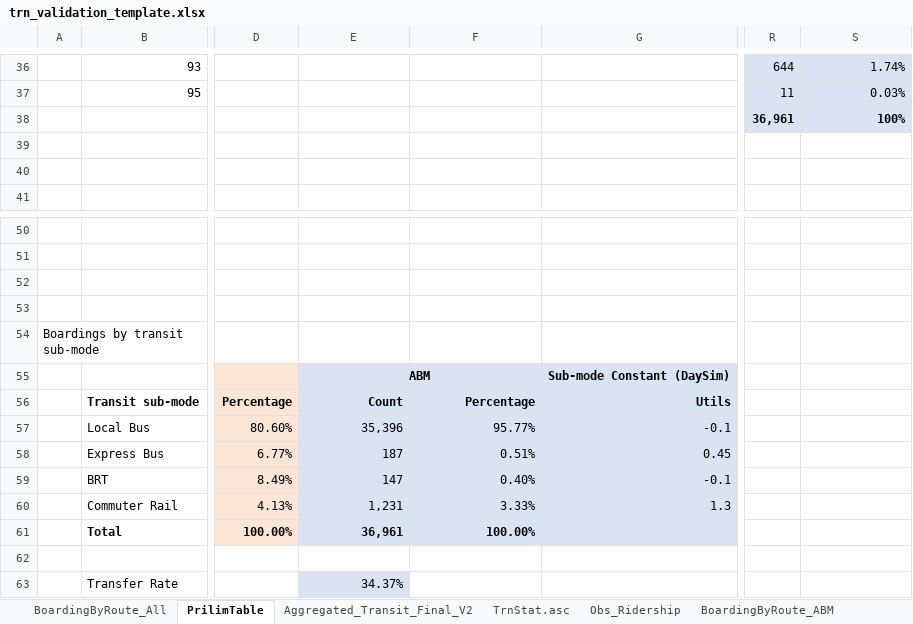
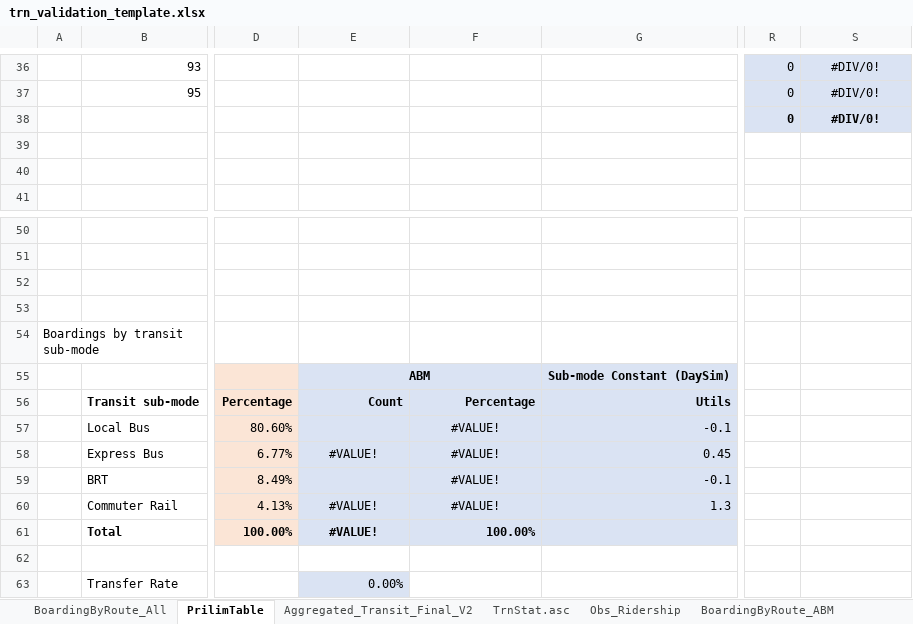
Before and after one commit to RSGInc/nashvilleabm, an Excel workbook: Support/BaseYear/validation/trn_validation_template.xlsx, sheet PrilimTable, drawn as a sheet; only a part is shown, gaps mark what is left out; values as stored, in another font and other column widths than the file's, no borders; the diff covers the shown part only; the diff names each change by its address in the sheet, - before the commit and + after, or states it on an @@ line.

```diff
--- a/Support/BaseYear/validation/trn_validation_template.xlsx (sheet PrilimTable)
+++ b/Support/BaseYear/validation/trn_validation_template.xlsx (sheet PrilimTable)
-R36: 644
+R36: 0
-S36:S38 alignment: right
+S36:S38 alignment: center
-S36: 1.74%
+S36: #DIV/0!
-R37: 11
+R37: 0
-S37: 0.03%
+S37: #DIV/0!
-R38: 36,961
+R38: 0
-S38: 100%
+S38: #DIV/0!
-E57: 35,396
+E57: (empty)
-F57: 95.77%
+F57: #VALUE!
-F57 alignment: right
+F57 alignment: center
-E58: 187
+E58: #VALUE!
-E58:F58 alignment: right
+E58:F58 alignment: center
-F58: 0.51%
+F58: #VALUE!
-E59: 147
+E59: (empty)
-F59: 0.40%
+F59: #VALUE!
-F59 alignment: right
+F59 alignment: center
-E60: 1,231
+E60: #VALUE!
-E60:F60 alignment: right
+E60:F60 alignment: center
-F60: 3.33%
+F60: #VALUE!
-E61: 36,961
+E61: #VALUE!
-E61 alignment: right
+E61 alignment: center
-E63: 34.37%
+E63: 0.00%
```
Also changed, not shown: 63 edited cells and cell formats elsewhere in this sheet, sheet TrnStat.asc, sheet BoardingByRoute_ABM, sheet BoardingByRoute_All, hidden cells, charts or pictures.
